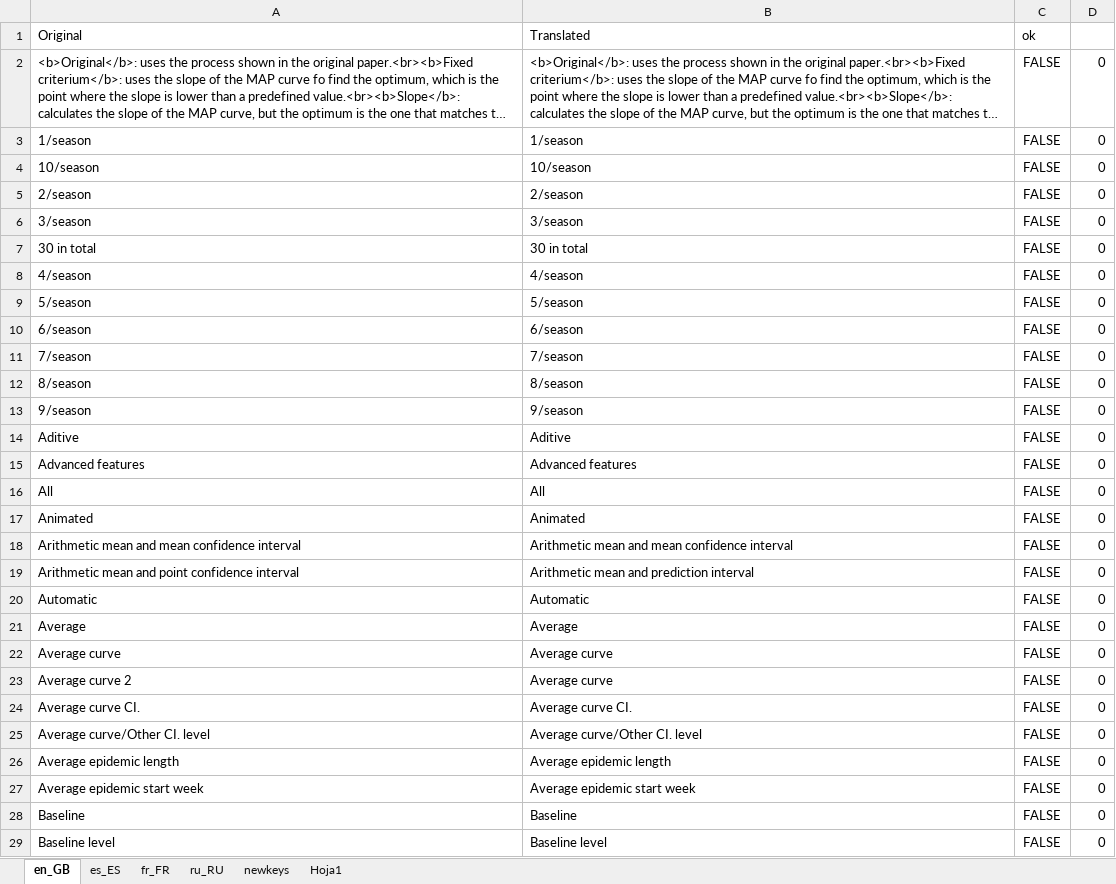
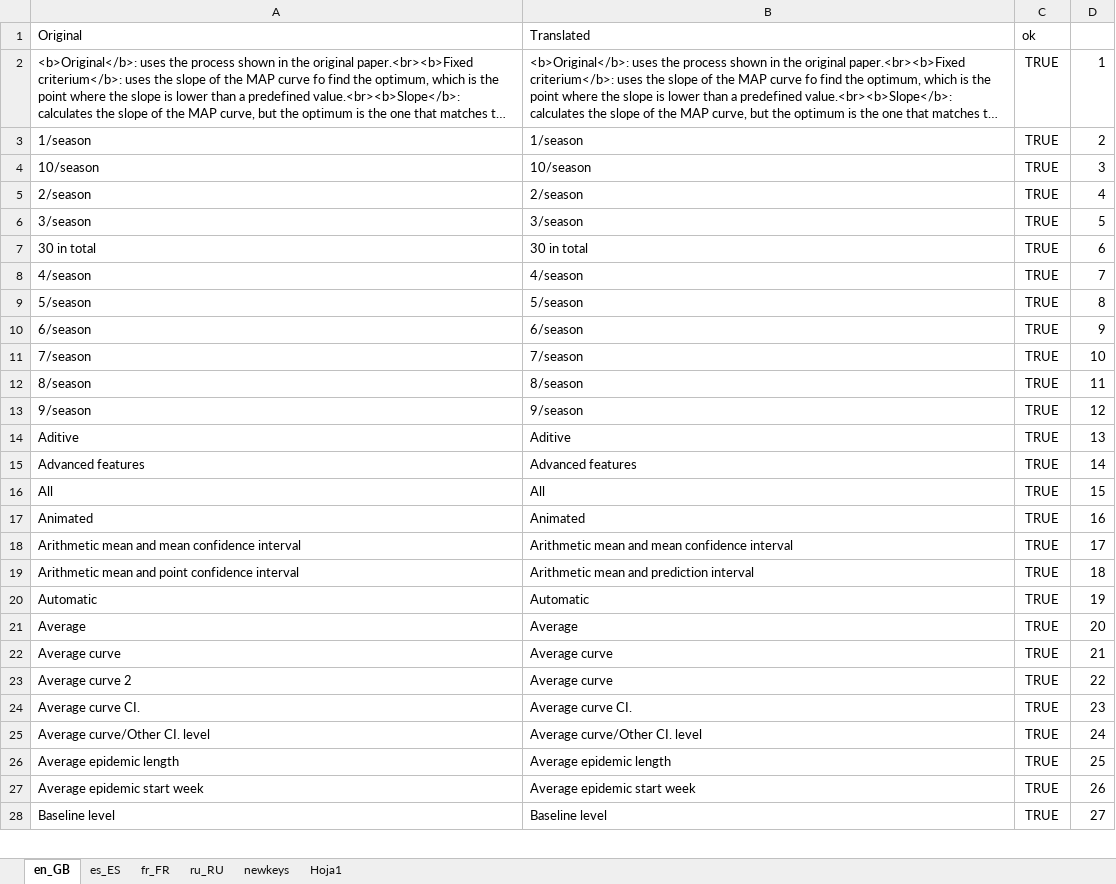
Before and after one commit to lozalojo/memapp, an Excel workbook: inst/shinyapp/lang/languages v2.xlsx, sheet en_GB, drawn as a sheet; only a part is shown; long unchanged cells end in …; values as stored, in another font and other column widths than the file's, no borders; removed rows and columns are numbered as before the commit, all else as after; the diff covers the shown part only; the diff names each change by its address in the sheet, - before the commit and + after, or states it on an @@ line.

```diff
--- a/inst/shinyapp/lang/languages v2.xlsx (sheet en_GB)
+++ b/inst/shinyapp/lang/languages v2.xlsx (sheet en_GB)
-C2:C27: FALSE
+C2:C27: TRUE
-D2: 0
+D2: 1
-D3: 0
+D3: 2
-D4: 0
+D4: 3
-D5: 0
+D5: 4
-D6: 0
+D6: 5
-D7: 0
+D7: 6
-D8: 0
+D8: 7
-D9: 0
+D9: 8
-D10: 0
+D10: 9
-D11: 0
+D11: 10
-D12: 0
+D12: 11
-D13: 0
+D13: 12
-D14: 0
+D14: 13
-D15: 0
+D15: 14
-D16: 0
+D16: 15
-D17: 0
+D17: 16
-D18: 0
+D18: 17
-D19: 0
+D19: 18
-D20: 0
+D20: 19
-D21: 0
+D21: 20
-D22: 0
+D22: 21
-D23: 0
+D23: 22
-D24: 0
+D24: 23
-D25: 0
+D25: 24
-D26: 0
+D26: 25
-D27: 0
+D27: 26
-row 28: Baseline | Baseline | FALSE | 0
-C28: FALSE
+C28: TRUE
-D28: 0
+D28: 27
```
Also changed, not shown: 7 removed rows and 632 edited cells elsewhere in this sheet, sheet es_ES, sheet fr_FR, sheet ru_RU, sheet newkeys, formulas that keep their value, 8 other files.
